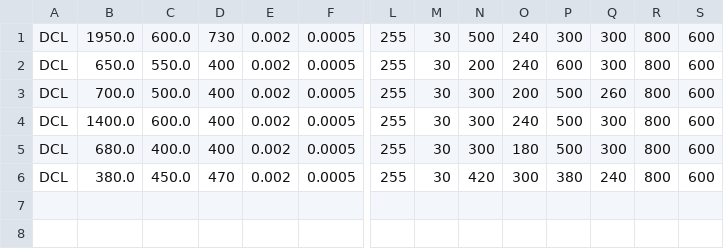
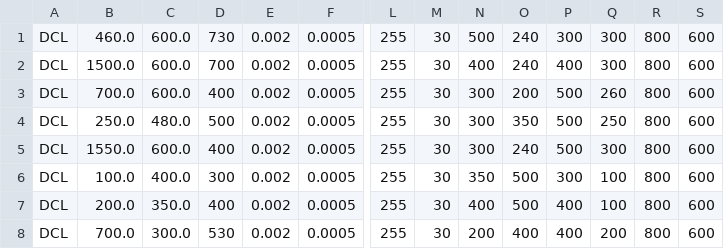
Before and after one commit to KatLab-MiyazakiUniv/etrobocon2025, a CSV file: datafiles/commands/LineTraceLeft.csv, drawn as a sheet; only a part is shown, gaps mark what is left out; addresses are those after the commit; rows hold the shown columns only; the diff names each change by its address in the sheet, - before the commit and + after, or states it on an @@ line.

```diff
--- a/datafiles/commands/LineTraceLeft.csv
+++ b/datafiles/commands/LineTraceLeft.csv
-B1: 1950.0
+B1: 460.0
-B2: 650.0
+B2: 1500.0
-C2: 550.0
+C2: 600.0
-D2: 400
+D2: 700
-N2: 200
+N2: 400
-P2: 600
+P2: 400
-C3: 500.0
+C3: 600.0
+row 4: DCL | 250.0 | 480.0 | 500 | 0.002 | 0.0005 | 255 | 30 | 300 | 350 | 500 | 250 | 800 | 600
-B5: 1400.0
+B5: 1550.0
-B6: 680.0
+B6: 100.0
-D6: 400
+D6: 300
-N6: 300
+N6: 350
-O6: 180
+O6: 500
-P6: 500
+P6: 300
-Q6: 300
+Q6: 100
-B7: 380.0
+B7: 200.0
-C7: 450.0
+C7: 350.0
-D7: 470
+D7: 400
-N7: 420
+N7: 400
-O7: 300
+O7: 500
-P7: 380
+P7: 400
-Q7: 240
+Q7: 100
+row 8: DCL | 700.0 | 300.0 | 530 | 0.002 | 0.0005 | 255 | 30 | 200 | 400 | 400 | 200 | 800 | 600
```
Also changed, not shown: 1 other file.
